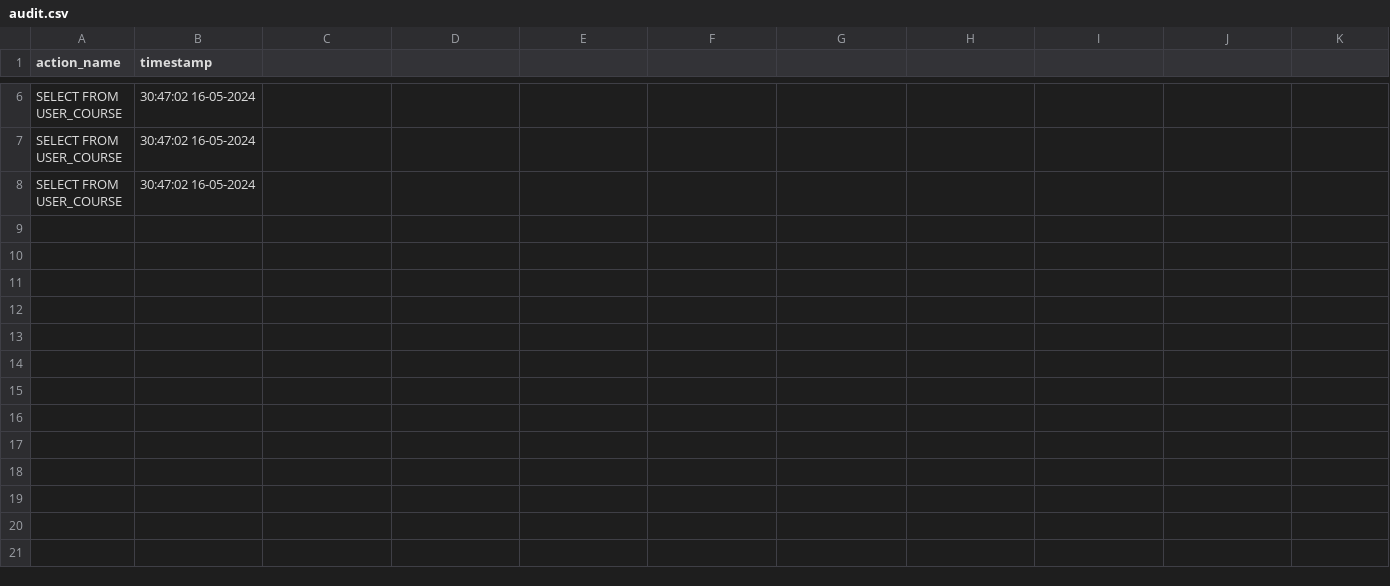
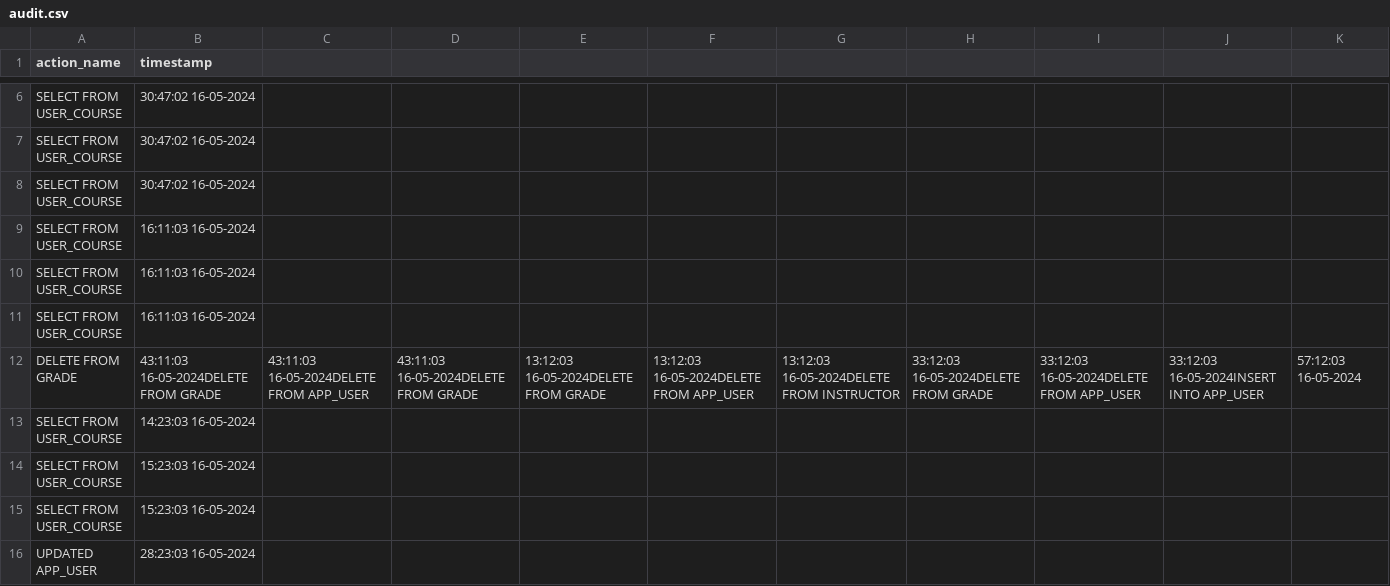
Before and after one commit to MarcuDragosIonut/PAO_Proiect, a CSV file: src/audit.csv, drawn as a sheet; only a part is shown, gaps mark what is left out; the diff names each change by its address in the sheet, - before the commit and + after, or states it on an @@ line.

Commit message:
DELETE + UPDATE pt user

```diff
--- a/src/audit.csv
+++ b/src/audit.csv
+row 9: SELECT FROM USER_COURSE | 16:11:03 16-05-2024
+row 10: SELECT FROM USER_COURSE | 16:11:03 16-05-2024
+row 11: SELECT FROM USER_COURSE | 16:11:03 16-05-2024
+row 12: DELETE FROM GRADE | 43:11:03 16-05-2024DELETE FROM GRADE | 43:11:03 16-05-2024DELETE FROM APP_USER | 43:11:03 16-05-2024DELETE FROM GRADE | 13:12:03 16-05-2024DELETE FROM GRADE | 13:12:03 16-05-2024DELETE FROM APP_USER | 13:12:03 16-05-2024DELETE FROM INSTRUCTOR | 33:12:03 16-05-2024DELETE FROM GRADE | 33:12:03 16-05-2024DELETE FROM APP_USER | 33:12:03 16-05-2024INSERT INTO APP_USER | 57:12:03 16-05-2024
+row 13: SELECT FROM USER_COURSE | 14:23:03 16-05-2024
+row 14: SELECT FROM USER_COURSE | 15:23:03 16-05-2024
+row 15: SELECT FROM USER_COURSE | 15:23:03 16-05-2024
+row 16: UPDATED APP_USER | 28:23:03 16-05-2024
```
Also changed, not shown: 2 other files.
